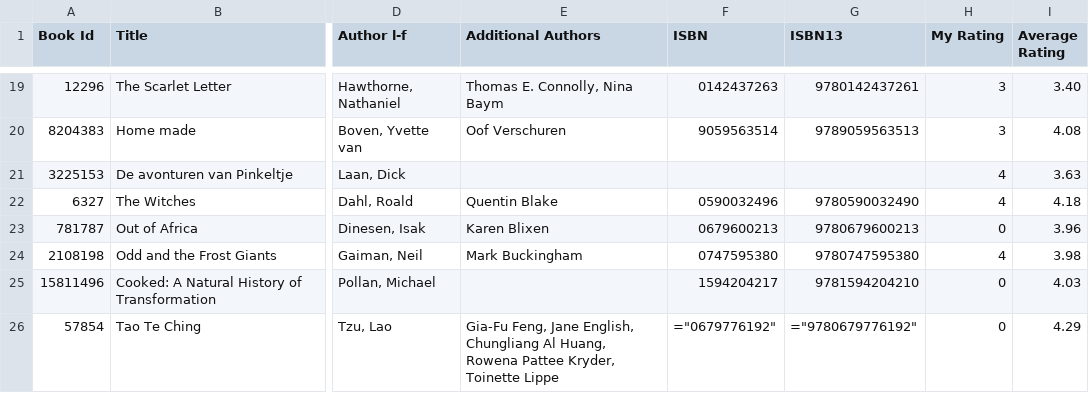
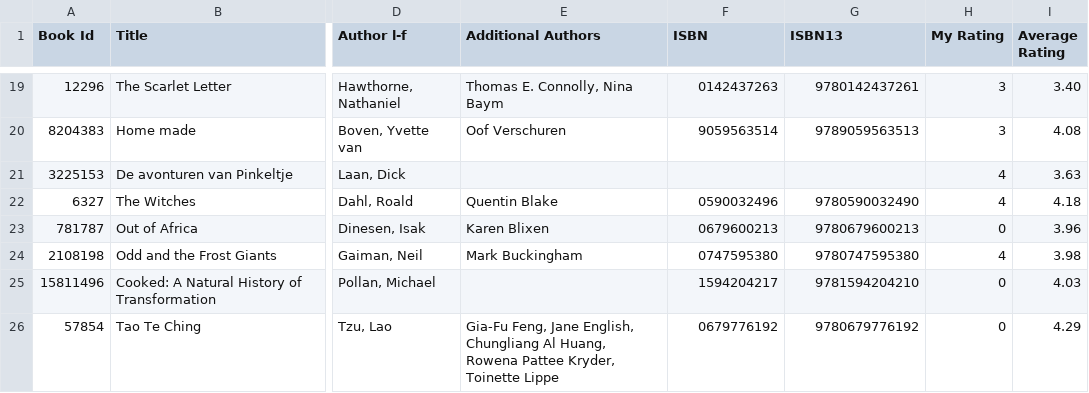
Before and after one commit to jd7h/josephine, a CSV file: data/goodreads_library_export_example.csv, drawn as a sheet; only a part is shown, gaps mark what is left out; the diff names each change by its address in the sheet, - before the commit and + after, or states it on an @@ line.

Commit message:
Remove error in isbn of Lao Zu in example data

```diff
--- a/data/goodreads_library_export_example.csv
+++ b/data/goodreads_library_export_example.csv
-F26 (ISBN): ="0679776192"
+F26 (ISBN): 0679776192
-G26 (ISBN13): ="9780679776192"
+G26 (ISBN13): 9780679776192
```
